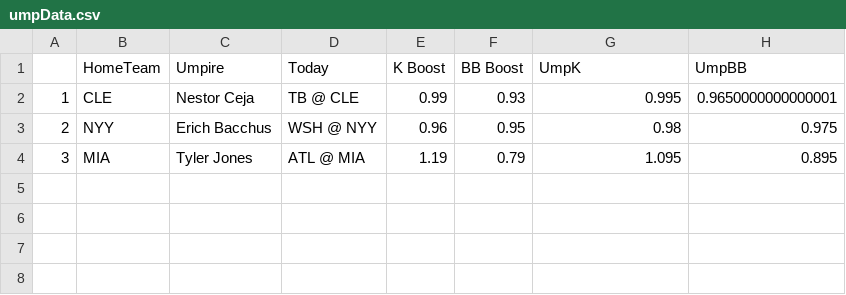
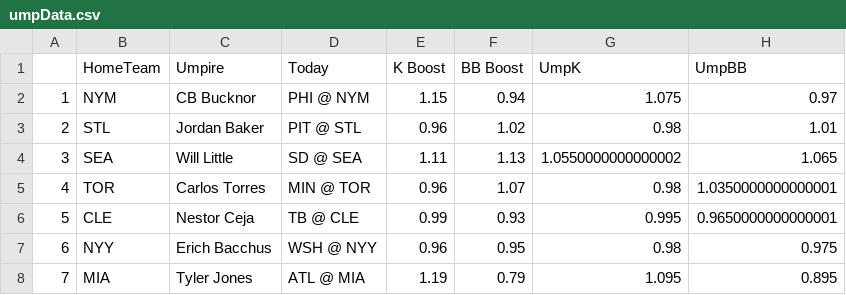
Before and after one commit to JonPGH/slateProj, a CSV file: Data/umpData.csv, drawn as a sheet.

```diff
--- a/Data/umpData.csv
+++ b/Data/umpData.csv
@@ -1,4 +1,8 @@
 ,HomeTeam,Umpire,Today,K Boost,BB Boost,UmpK,UmpBB
-1,CLE,Nestor Ceja,TB @ CLE,0.99,0.93,0.995,0.9650000000000001
-2,NYY,Erich Bacchus,WSH @ NYY,0.96,0.95,0.98,0.975
-3,MIA,Tyler Jones,ATL @ MIA,1.19,0.79,1.095,0.895
+1,NYM,CB Bucknor,PHI @ NYM,1.15,0.94,1.075,0.97
+2,STL,Jordan Baker,PIT @ STL,0.96,1.02,0.98,1.01
+3,SEA,Will Little,SD @ SEA,1.11,1.13,1.0550000000000002,1.065
+4,TOR,Carlos Torres,MIN @ TOR,0.96,1.07,0.98,1.0350000000000001
+5,CLE,Nestor Ceja,TB @ CLE,0.99,0.93,0.995,0.9650000000000001
+6,NYY,Erich Bacchus,WSH @ NYY,0.96,0.95,0.98,0.975
+7,MIA,Tyler Jones,ATL @ MIA,1.19,0.79,1.095,0.895
```
Also changed, not shown: Data/TodaysBullpensFull.csv, Data/gameinfo.csv, 16 other files.
